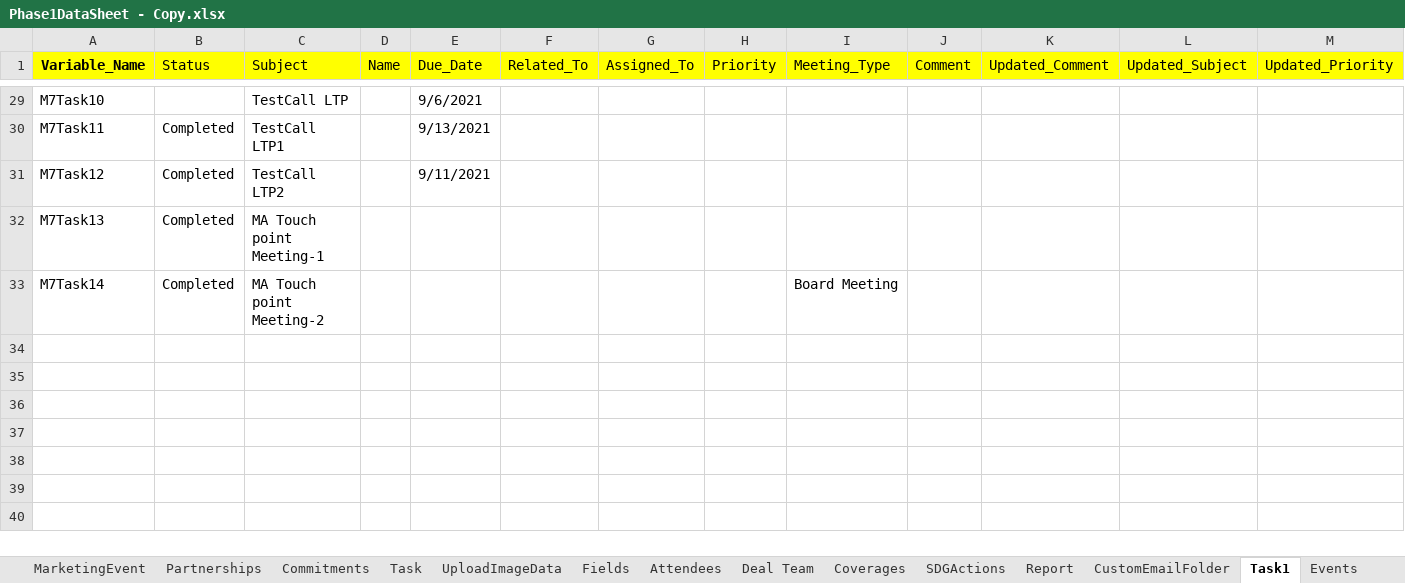
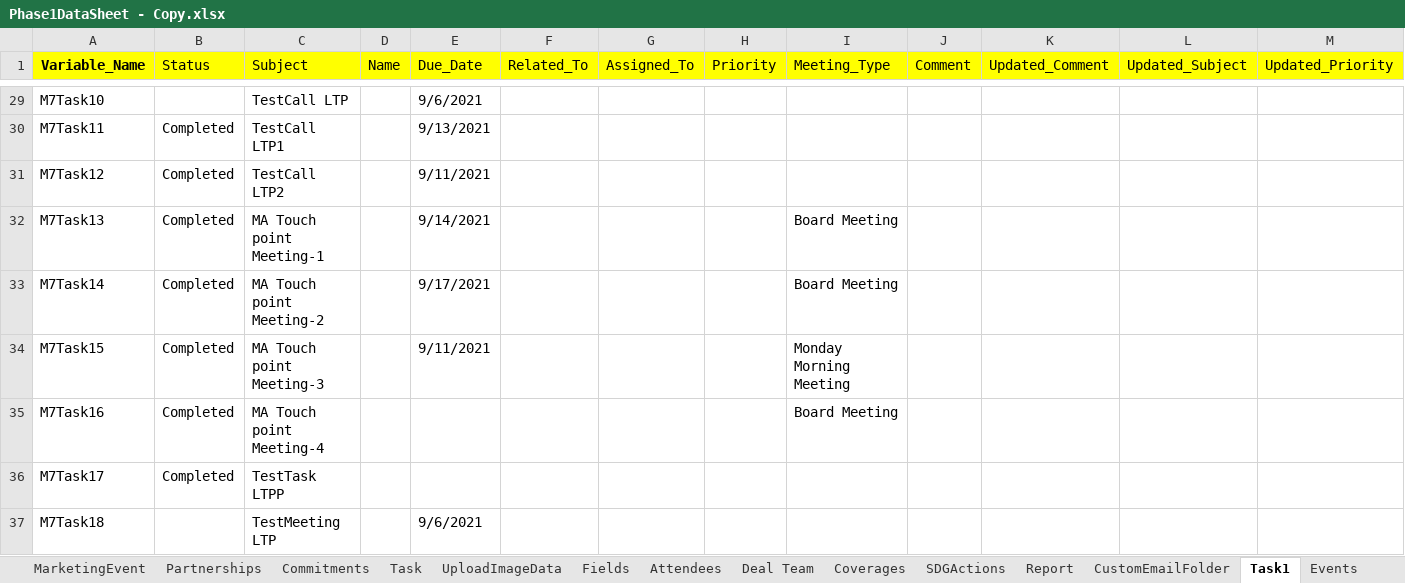
Before and after one commit to NitinNavatar/PE4.7, an Excel workbook: Phase1DataSheet - Copy.xlsx, sheet Task1, drawn as a sheet; only a part is shown, gaps mark what is left out; values as stored, in another font and other column widths than the file's, no borders; the diff names each change by its address in the sheet, - before the commit and + after, or states it on an @@ line.

```diff
--- a/Phase1DataSheet - Copy.xlsx (sheet Task1)
+++ b/Phase1DataSheet - Copy.xlsx (sheet Task1)
-E32 (Due_Date): (empty)
+E32 (Due_Date): 9/14/2021
-I32 (Meeting_Type): (empty)
+I32 (Meeting_Type): Board Meeting
-E33 (Due_Date): (empty)
+E33 (Due_Date): 9/17/2021
+row 34: M7Task15 | Completed | MA Touch point Meeting-3 |  | 9/11/2021 |  |  |  | Monday Morning Meeting
+row 35: M7Task16 | Completed | MA Touch point Meeting-4 |  |  |  |  |  | Board Meeting
+row 36: M7Task17 | Completed | TestTask LTPP
+row 37: M7Task18 |  | TestMeeting LTP |  | 9/6/2021
```
Also changed, not shown: sheet FieldComponent, Phase1DataSheet.xlsx, TestCases - Copy.xlsx, 1 other file.
